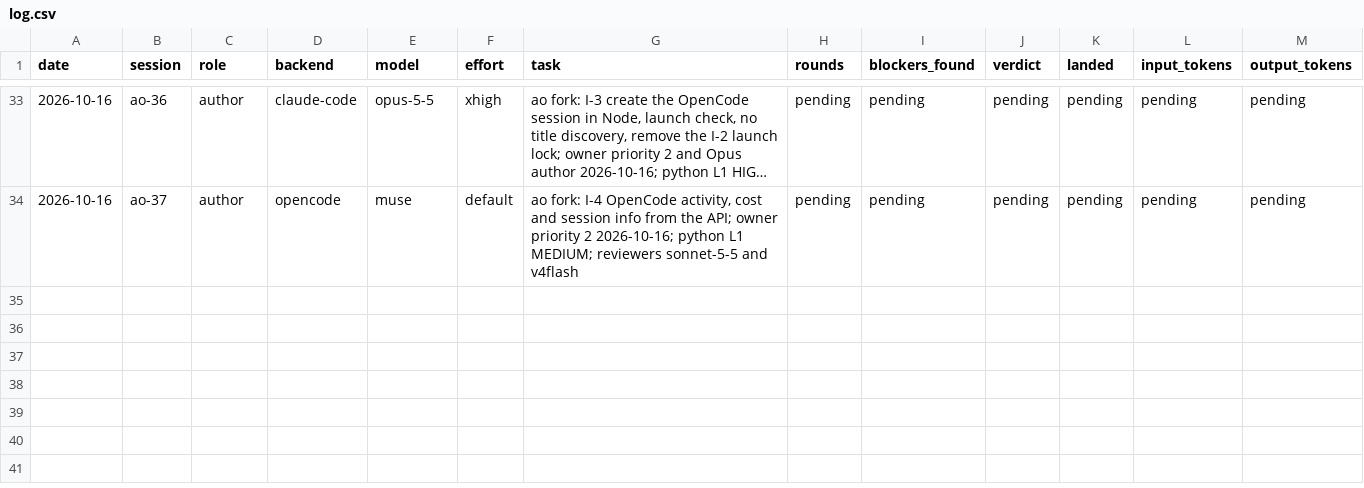
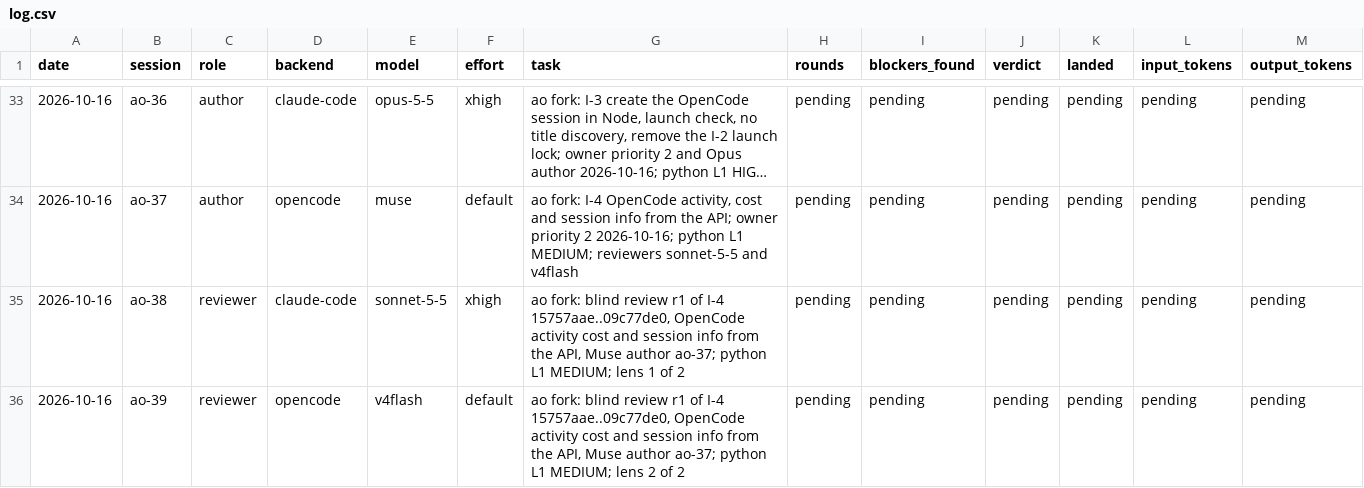
Before and after one commit to taisung/agent-orchestrator, a CSV file: development/artifacts/model_router_log/log.csv, drawn as a sheet; only a part is shown, gaps mark what is left out; long unchanged cells end in …; the diff names each change by its address in the sheet, - before the commit and + after, or states it on an @@ line.

Commit message:
docs(development): dispatch the blind review r1 of I-4
Record the I-4 author result 09c77de0, the two review lenses, the host OpenCode upgrade to 2.0.31 and the relative hook path seen by ao-36, so the review can be followed without the transcript.

```diff
--- a/development/artifacts/model_router_log/log.csv
+++ b/development/artifacts/model_router_log/log.csv
+row 35: 2026-10-16 | ao-38 | reviewer | claude-code | sonnet-5-5 | xhigh | ao fork: blind review r1 of I-4 15757aae..09c77de0, OpenCode activity cost and session info from the API, Muse author ao-37; python L1 MEDIUM; lens 1 of 2 | pending | pending | pending | pending | pending | pending
+row 36: 2026-10-16 | ao-39 | reviewer | opencode | v4flash | default | ao fork: blind review r1 of I-4 15757aae..09c77de0, OpenCode activity cost and session info from the API, Muse author ao-37; python L1 MEDIUM; lens 2 of 2 | pending | pending | pending | pending | pending | pending
```
Also changed, not shown: 1 other file.
